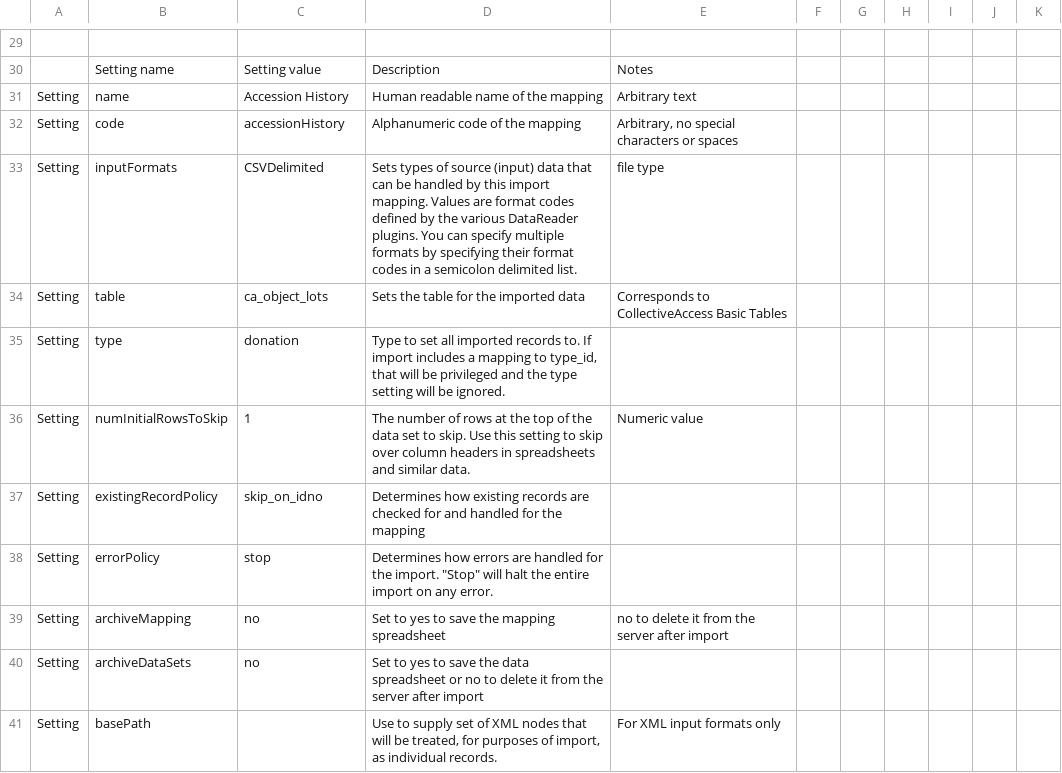
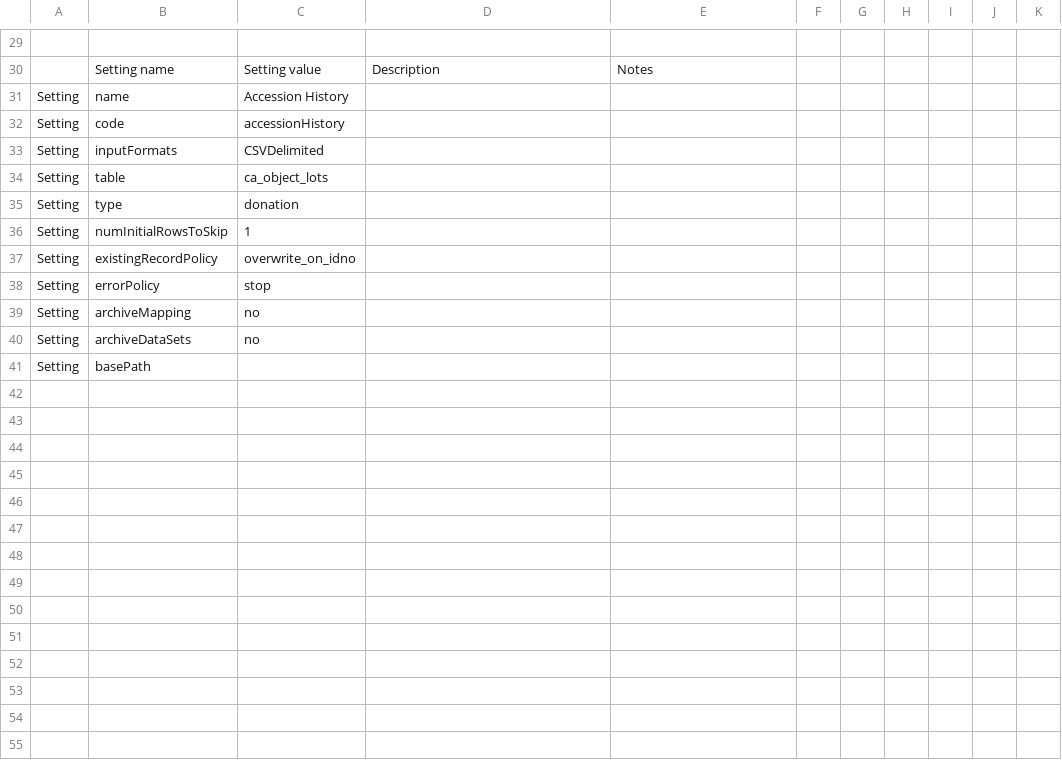
Before and after one commit to AmericanNumismaticSociety/ca-tools, a CSV file: importers/object_lots.csv, drawn as a sheet; only a part is shown, gaps mark what is left out; the diff names each change by its address in the sheet, - before the commit and + after, or states it on an @@ line.

```diff
--- a/importers/object_lots.csv
+++ b/importers/object_lots.csv
-D31: Human readable name of the mapping
+D31: (empty)
-E31: Arbitrary text
+E31: (empty)
-D32: Alphanumeric code of the mapping
+D32: (empty)
-E32: Arbitrary, no special characters or spaces
+E32: (empty)
-D33: Sets types of source (input) data that can be handled by this import mapping. Values are format codes defined by the various DataReader plugins. You can specify multiple formats by specifying their format codes in a semicolon delimited list.
+D33: (empty)
-E33: file type
+E33: (empty)
-D34: Sets the table for the imported data
+D34: (empty)
-E34: Corresponds to CollectiveAccess Basic Tables
+E34: (empty)
-D35: Type to set all imported records to. If import includes a mapping to type_id, that will be privileged and the type setting will be ignored.
+D35: (empty)
-D36: The number of rows at the top of the data set to skip. Use this setting to skip over column headers in spreadsheets and similar data.
+D36: (empty)
-E36: Numeric value
+E36: (empty)
-C37: skip_on_idno
+C37: overwrite_on_idno
-D37: Determines how existing records are checked for and handled for the mapping
+D37: (empty)
-D38: Determines how errors are handled for the import. "Stop" will halt the entire import on any error.
+D38: (empty)
-D39: Set to yes to save the mapping spreadsheet
+D39: (empty)
-E39: no to delete it from the server after import
+E39: (empty)
-D40: Set to yes to save the data spreadsheet or no to delete it from the server after import
+D40: (empty)
-D41: Use to supply set of XML nodes that will be treated, for purposes of import, as individual records.
+D41: (empty)
-E41: For XML input formats only
+E41: (empty)
```
Also changed, not shown: importers/entities.csv.
